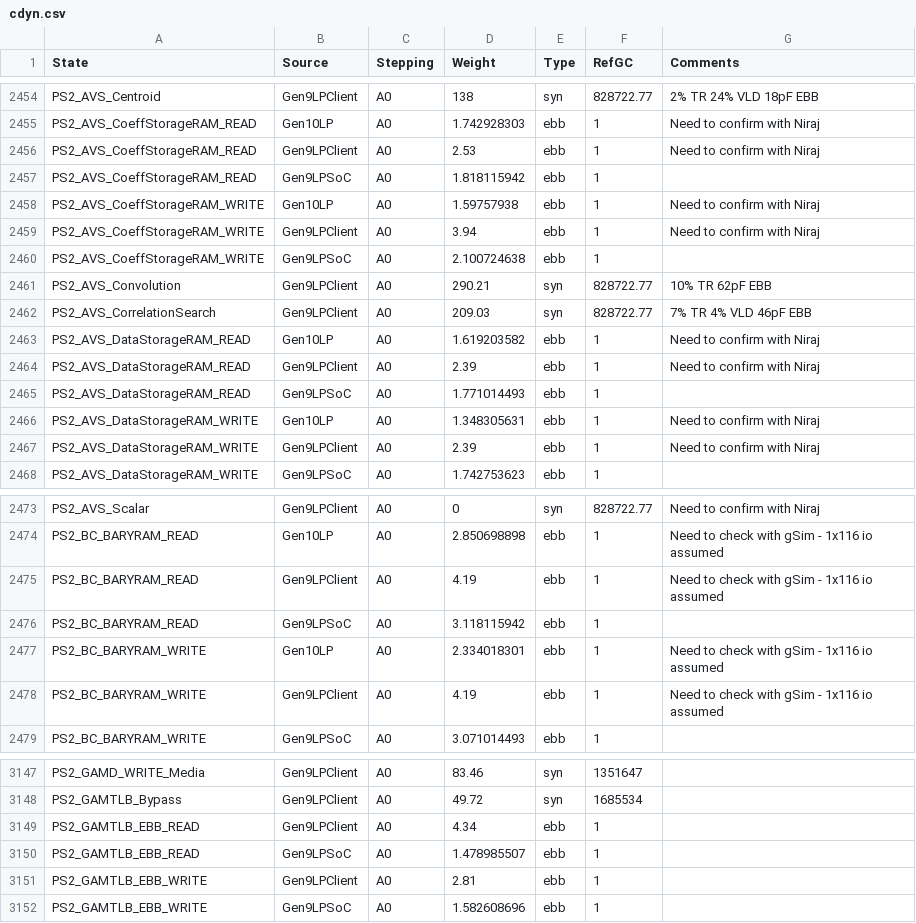
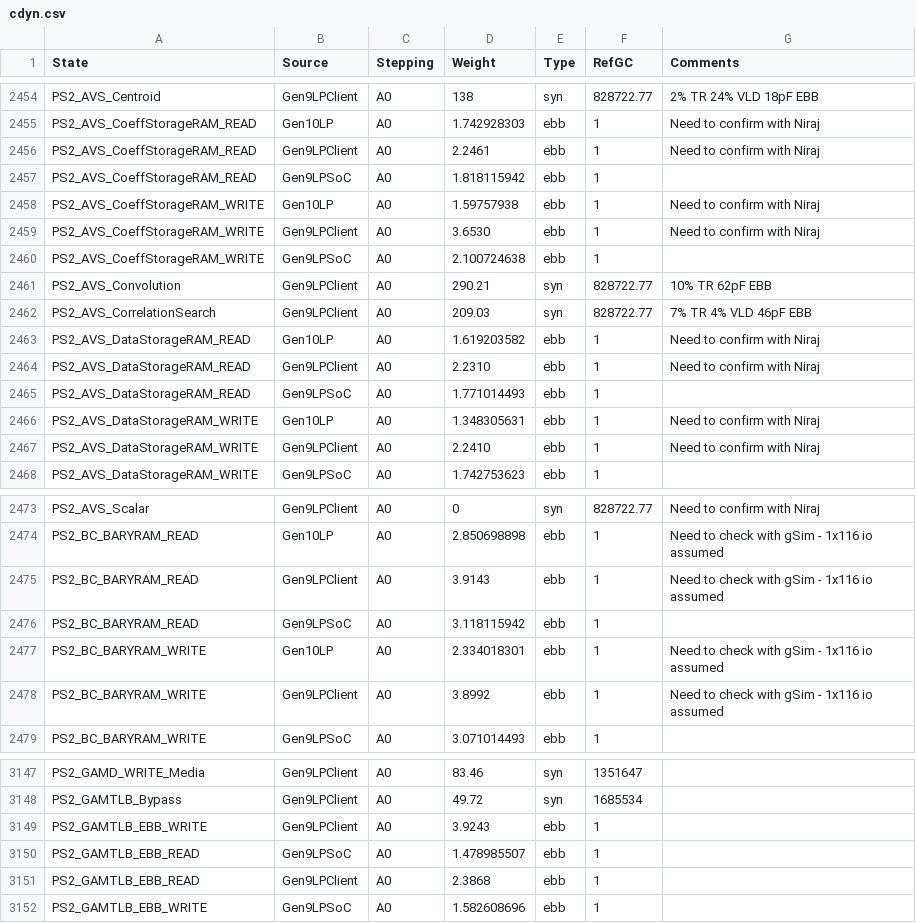
Before and after one commit to tushgarg20/Alps-ci-cd, a CSV file: Inputs/cdyn.csv, drawn as a sheet; only a part is shown, gaps mark what is left out; the diff covers the shown part only.

```diff
--- a/Inputs/cdyn.csv
+++ b/Inputs/cdyn.csv
@@ -2455,6 +2455,6 @@ PS2_AVS_Centroid,Gen9LPClient,A0,138,syn,828722.77,2% TR 24% VLD 18pF EBB
 PS2_AVS_CoeffStorageRAM_READ,Gen10LP,A0,1.742928303,ebb,1,Need to confirm with Niraj
-PS2_AVS_CoeffStorageRAM_READ,Gen9LPClient,A0,2.53,ebb,1,Need to confirm with Niraj
+PS2_AVS_CoeffStorageRAM_READ,Gen9LPClient,A0,2.2461,ebb,1,Need to confirm with Niraj
 PS2_AVS_CoeffStorageRAM_READ,Gen9LPSoC,A0,1.818115942,ebb,1,
 PS2_AVS_CoeffStorageRAM_WRITE,Gen10LP,A0,1.59757938,ebb,1,Need to confirm with Niraj
-PS2_AVS_CoeffStorageRAM_WRITE,Gen9LPClient,A0,3.94,ebb,1,Need to confirm with Niraj
+PS2_AVS_CoeffStorageRAM_WRITE,Gen9LPClient,A0,3.6530,ebb,1,Need to confirm with Niraj
 PS2_AVS_CoeffStorageRAM_WRITE,Gen9LPSoC,A0,2.100724638,ebb,1,
@@ -2463,6 +2463,6 @@ PS2_AVS_CorrelationSearch,Gen9LPClient,A0,209.03,syn,828722.77,7% TR 4% VLD 46pF
 PS2_AVS_DataStorageRAM_READ,Gen10LP,A0,1.619203582,ebb,1,Need to confirm with Niraj
-PS2_AVS_DataStorageRAM_READ,Gen9LPClient,A0,2.39,ebb,1,Need to confirm with Niraj
+PS2_AVS_DataStorageRAM_READ,Gen9LPClient,A0,2.2310,ebb,1,Need to confirm with Niraj
 PS2_AVS_DataStorageRAM_READ,Gen9LPSoC,A0,1.771014493,ebb,1,
 PS2_AVS_DataStorageRAM_WRITE,Gen10LP,A0,1.348305631,ebb,1,Need to confirm with Niraj
-PS2_AVS_DataStorageRAM_WRITE,Gen9LPClient,A0,2.39,ebb,1,Need to confirm with Niraj
+PS2_AVS_DataStorageRAM_WRITE,Gen9LPClient,A0,2.2410,ebb,1,Need to confirm with Niraj
 PS2_AVS_DataStorageRAM_WRITE,Gen9LPSoC,A0,1.742753623,ebb,1,
@@ -2474,6 +2474,6 @@ PS2_AVS_Scalar,Gen9LPClient,A0,0,syn,828722.77,Need to confirm with Niraj
 PS2_BC_BARYRAM_READ,Gen10LP,A0,2.850698898,ebb,1,Need to check with gSim - 1x116 io assumed
-PS2_BC_BARYRAM_READ,Gen9LPClient,A0,4.19,ebb,1,Need to check with gSim - 1x116 io assumed
+PS2_BC_BARYRAM_READ,Gen9LPClient,A0,3.9143,ebb,1,Need to check with gSim - 1x116 io assumed
 PS2_BC_BARYRAM_READ,Gen9LPSoC,A0,3.118115942,ebb,1,
 PS2_BC_BARYRAM_WRITE,Gen10LP,A0,2.334018301,ebb,1,Need to check with gSim - 1x116 io assumed
-PS2_BC_BARYRAM_WRITE,Gen9LPClient,A0,4.19,ebb,1,Need to check with gSim - 1x116 io assumed
+PS2_BC_BARYRAM_WRITE,Gen9LPClient,A0,3.8992,ebb,1,Need to check with gSim - 1x116 io assumed
 PS2_BC_BARYRAM_WRITE,Gen9LPSoC,A0,3.071014493,ebb,1,
@@ -3148,5 +3148,5 @@ PS2_GAMD_WRITE_Media,Gen9LPClient,A0,83.46,syn,1351647,
 PS2_GAMTLB_Bypass,Gen9LPClient,A0,49.72,syn,1685534,
-PS2_GAMTLB_EBB_READ,Gen9LPClient,A0,4.34,ebb,1,
+PS2_GAMTLB_EBB_WRITE,Gen9LPClient,A0,3.9243,ebb,1
 PS2_GAMTLB_EBB_READ,Gen9LPSoC,A0,1.478985507,ebb,1,
-PS2_GAMTLB_EBB_WRITE,Gen9LPClient,A0,2.81,ebb,1,
+PS2_GAMTLB_EBB_READ,Gen9LPClient,A0,2.3868,ebb,1
 PS2_GAMTLB_EBB_WRITE,Gen9LPSoC,A0,1.582608696,ebb,1,
```
Also changed, not shown: 72 edited cells elsewhere in this file, Inputs/cdyn_annealing.csv, Inputs/gc.csv.
